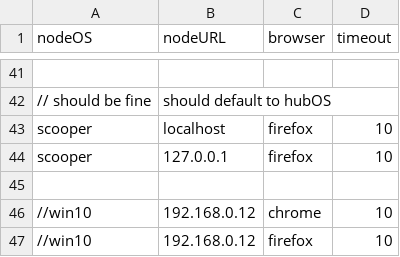
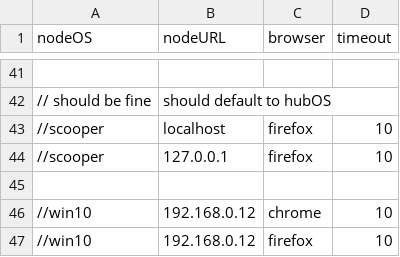
Before and after one commit to rwyant2/SeleniumJava, a CSV file: src/exe/multiple.csv, drawn as a sheet; only a part is shown, gaps mark what is left out; the diff covers the shown part only; the diff names each change by its address in the sheet, - before the commit and + after, or states it on an @@ line.

```diff
--- a/src/exe/multiple.csv
+++ b/src/exe/multiple.csv
-A43:A44 (nodeOS): scooper
+A43:A44 (nodeOS): //scooper
```
Also changed, not shown: 10 edited cells elsewhere in this file, bin/multiple.csv, 23 other files.
